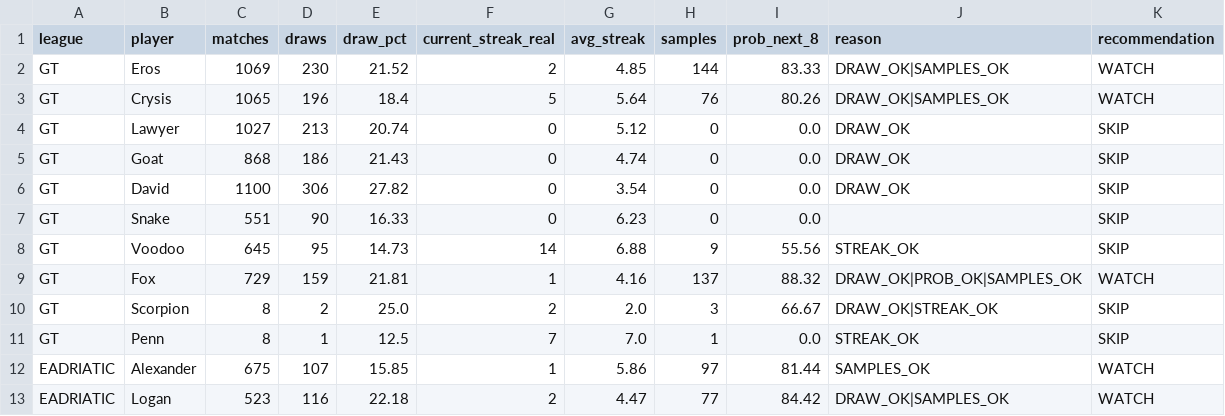
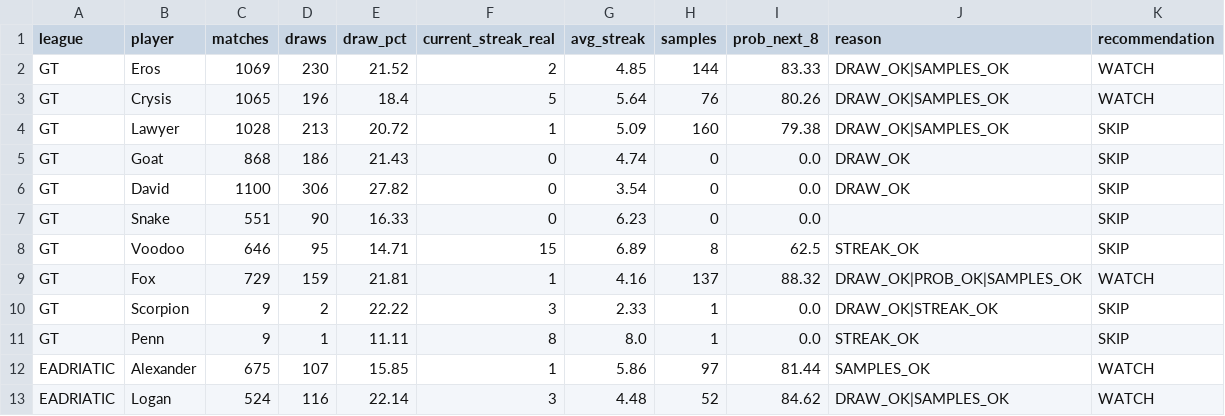
Before and after one commit to dgonzalez13/esports-tracker-full, a CSV file: opportunity_input.csv, drawn as a sheet; only a part is shown; the diff covers the shown part only.

```diff
--- a/opportunity_input.csv
+++ b/opportunity_input.csv
@@ -3,3 +3,3 @@ GT,Eros,1069,230,21.52,2,4.85,144,83.33,DRAW_OK|SAMPLES_OK,WATCH
 GT,Crysis,1065,196,18.4,5,5.64,76,80.26,DRAW_OK|SAMPLES_OK,WATCH
-GT,Lawyer,1027,213,20.74,0,5.12,0,0.0,DRAW_OK,SKIP
+GT,Lawyer,1028,213,20.72,1,5.09,160,79.38,DRAW_OK|SAMPLES_OK,SKIP
 GT,Goat,868,186,21.43,0,4.74,0,0.0,DRAW_OK,SKIP
@@ -7,7 +7,7 @@ GT,David,1100,306,27.82,0,3.54,0,0.0,DRAW_OK,SKIP
 GT,Snake,551,90,16.33,0,6.23,0,0.0,,SKIP
-GT,Voodoo,645,95,14.73,14,6.88,9,55.56,STREAK_OK,SKIP
+GT,Voodoo,646,95,14.71,15,6.89,8,62.5,STREAK_OK,SKIP
 GT,Fox,729,159,21.81,1,4.16,137,88.32,DRAW_OK|PROB_OK|SAMPLES_OK,WATCH
-GT,Scorpion,8,2,25.0,2,2.0,3,66.67,DRAW_OK|STREAK_OK,SKIP
-GT,Penn,8,1,12.5,7,7.0,1,0.0,STREAK_OK,SKIP
+GT,Scorpion,9,2,22.22,3,2.33,1,0.0,DRAW_OK|STREAK_OK,SKIP
+GT,Penn,9,1,11.11,8,8.0,1,0.0,STREAK_OK,SKIP
 EADRIATIC,Alexander,675,107,15.85,1,5.86,97,81.44,SAMPLES_OK,WATCH
-EADRIATIC,Logan,523,116,22.18,2,4.47,77,84.42,DRAW_OK|SAMPLES_OK,WATCH
+EADRIATIC,Logan,524,116,22.14,3,4.48,52,84.62,DRAW_OK|SAMPLES_OK,WATCH
```
Also changed, not shown: 46 edited cells elsewhere in this file, 3 other files.
